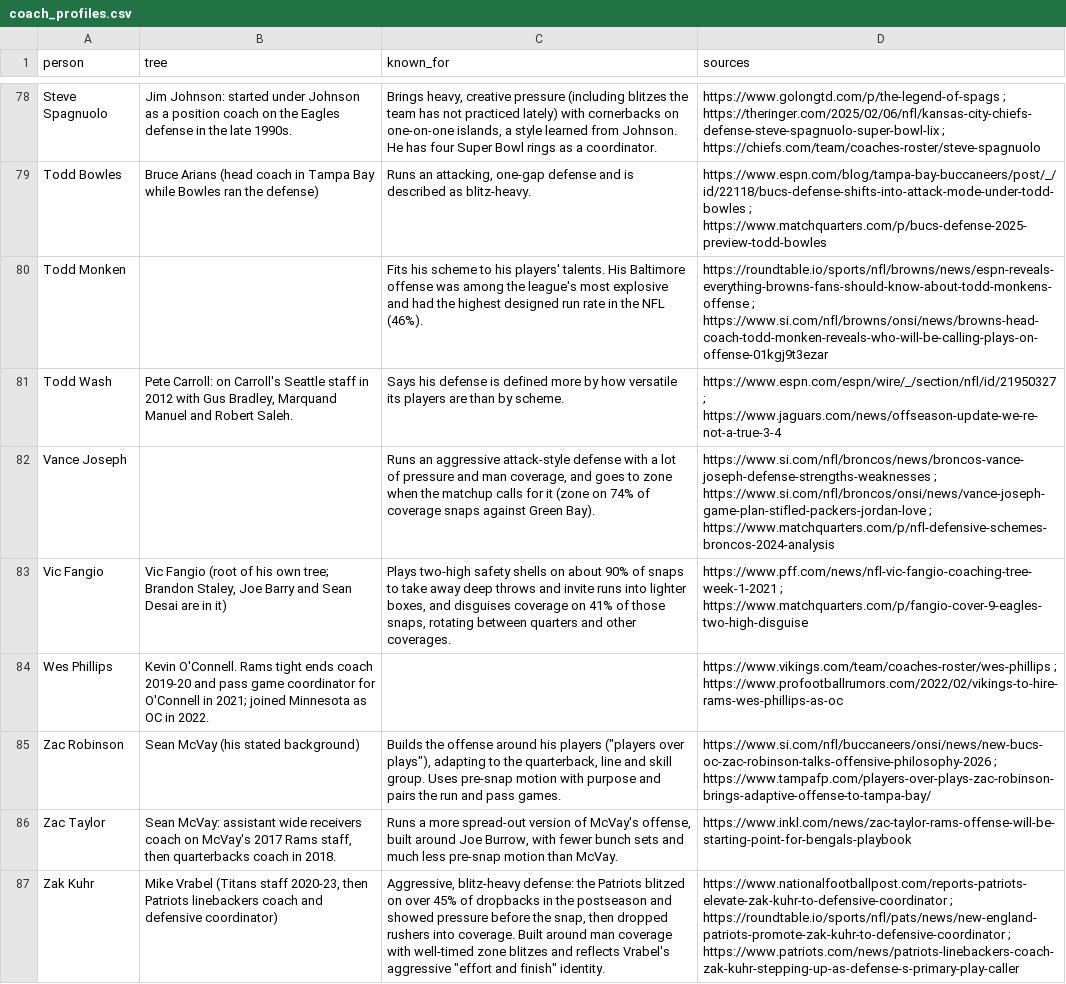
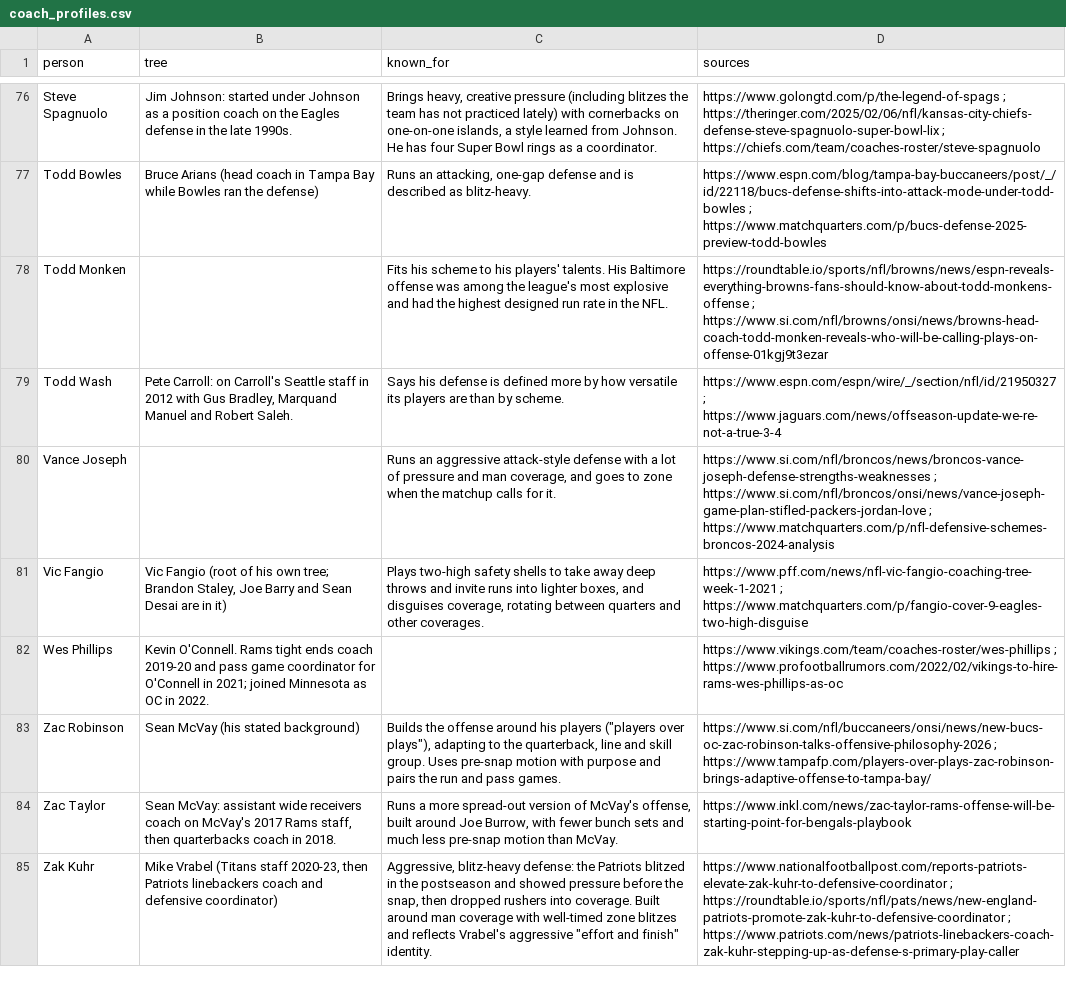
Before and after one commit to austin-chemelli/nfl-project, a CSV file: src/nfl/data/coach_profiles.csv, drawn as a sheet; only a part is shown, gaps mark what is left out; addresses are those after the commit; the diff covers the shown part only; the diff names each change by its address in the sheet, - before the commit and + after, or states it on an @@ line.

```diff
--- a/src/nfl/data/coach_profiles.csv
+++ b/src/nfl/data/coach_profiles.csv
-C78 (known_for): …in the NFL (46%).
+C78 (known_for): …in the NFL.
-C80 (known_for): …calls for it (zone on 74% of coverage snaps against Green Bay).
+C80 (known_for): …calls for it.
-C81 (known_for): …safety shells on about 90% of snaps to take away deep throws and invite runs into lighter boxes, and disguises coverage on 41% of those snaps, rotating between…
+C81 (known_for): …safety shells to take away deep throws and invite runs into lighter boxes, and disguises coverage, rotating between…
-C85 (known_for): …Patriots blitzed on over 45% of dropbacks in the…
+C85 (known_for): …Patriots blitzed in the…
```
Also changed, not shown: 2 removed rows and 7 edited cells elsewhere in this file, 24 other files.
